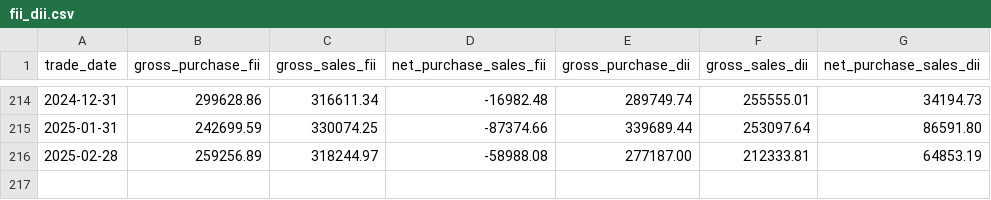
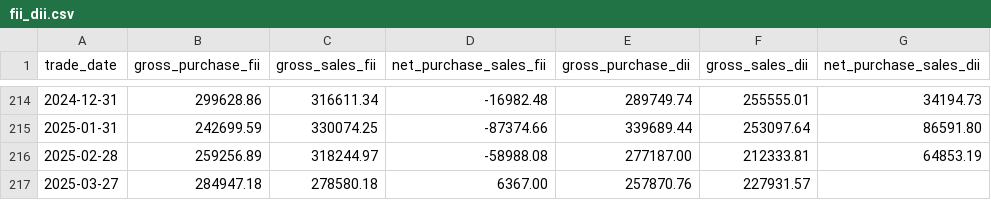
Before and after one commit to HARI-KIRAN-REDDY/FIIDIIData, a CSV file: fii_dii.csv, drawn as a sheet; only a part is shown, gaps mark what is left out; the diff names each change by its address in the sheet, - before the commit and + after, or states it on an @@ line.

Commit message:
Update fii_dii.csv 27-03-2024 data

```diff
--- a/fii_dii.csv
+++ b/fii_dii.csv
+row 217: 2025-03-27 | 284947.18 | 278580.18 | 6367.00 | 257870.76 | 227931.57
```
